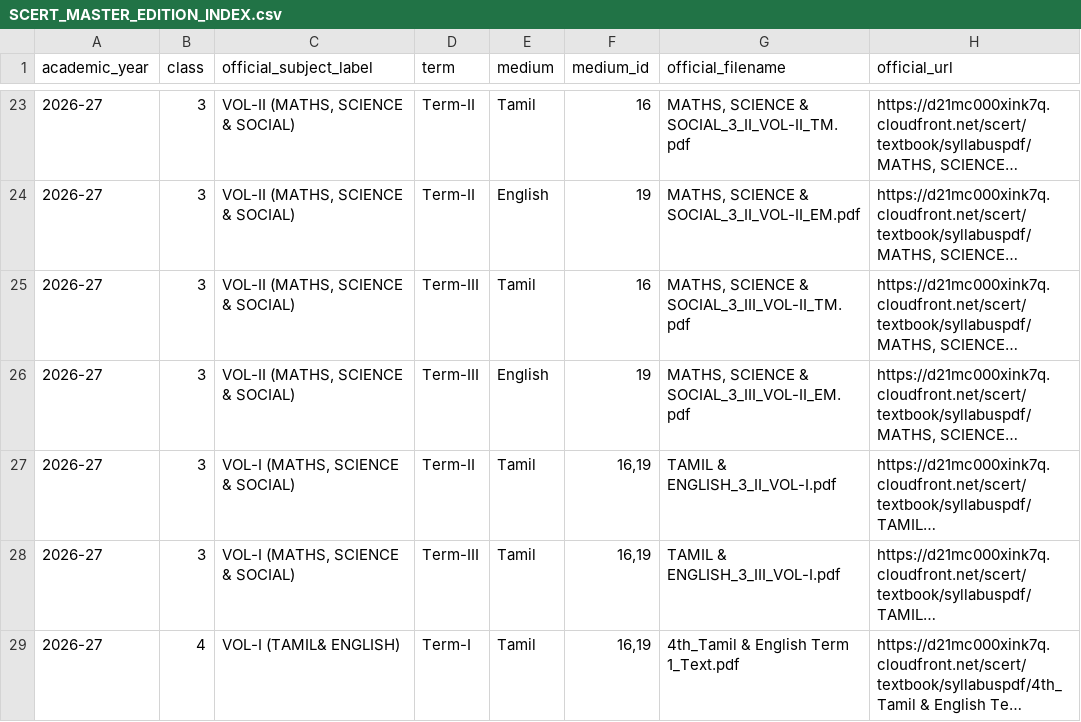
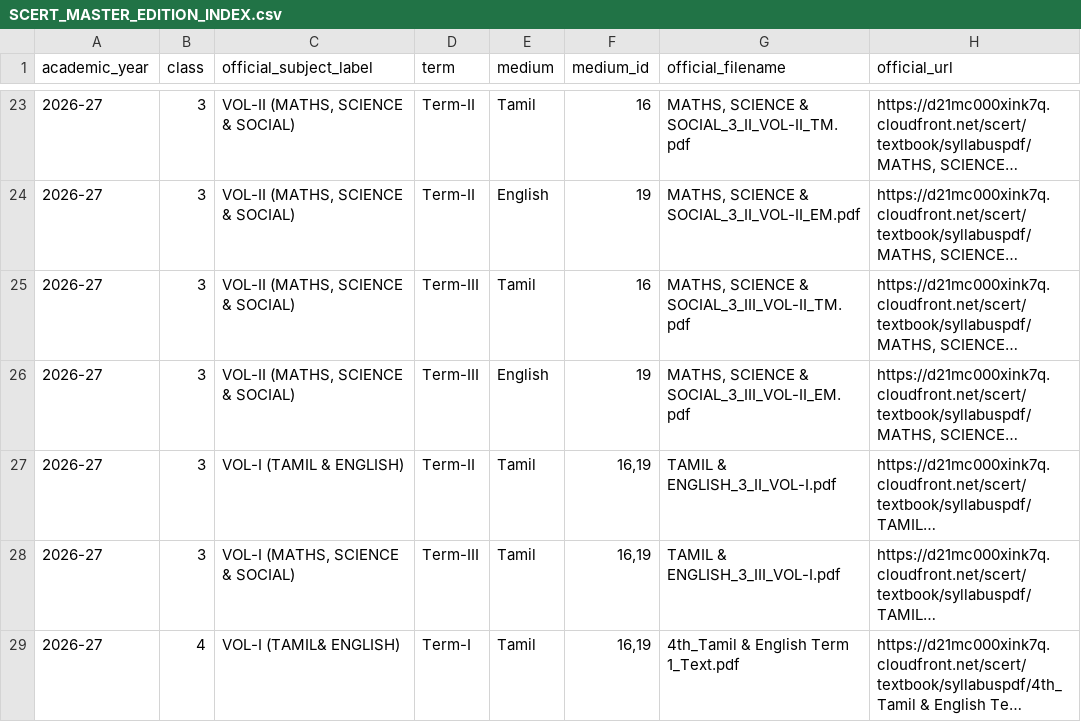
Before and after one commit to Eaglesiva/tn-class-10, a CSV file: docs/SCERT_MASTER_EDITION_INDEX.csv, drawn as a sheet; only a part is shown, gaps mark what is left out; long unchanged cells end in …; the diff names each change by its address in the sheet, - before the commit and + after, or states it on an @@ line.

Commit message:
docs(tracker): align Master Status with official Textbook Corp release notices: record 16 Term-II released recovery pending, 25 Term-III unconfirmed, Class 10 review pending, and fix Class 3 mapping

```diff
--- a/docs/SCERT_MASTER_EDITION_INDEX.csv
+++ b/docs/SCERT_MASTER_EDITION_INDEX.csv
-C27 (official_subject_label): VOL-I (MATHS, SCIENCE & SOCIAL)
+C27 (official_subject_label): VOL-I (TAMIL & ENGLISH)
```
Also changed, not shown: 2 other files.
